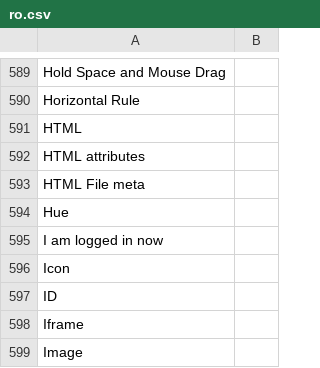
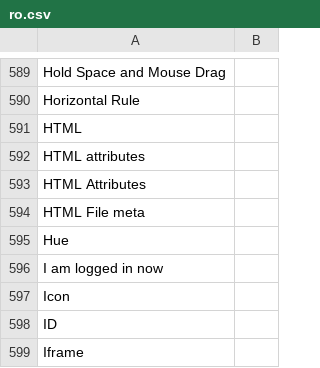
Before and after one commit to desech/desech-studio, a CSV file: build/i18n/ro.csv, drawn as a sheet; only a part is shown, gaps mark what is left out; the shorter side is filled out with more unchanged rows.

Commit message:
border code prep + rename html details

```diff
--- a/build/i18n/ro.csv
+++ b/build/i18n/ro.csv
@@ -592,2 +592,3 @@
 "HTML attributes",
+"HTML Attributes",
 "HTML File meta",
```
Also changed, not shown: build/i18n/template.csv, 9 other files.
